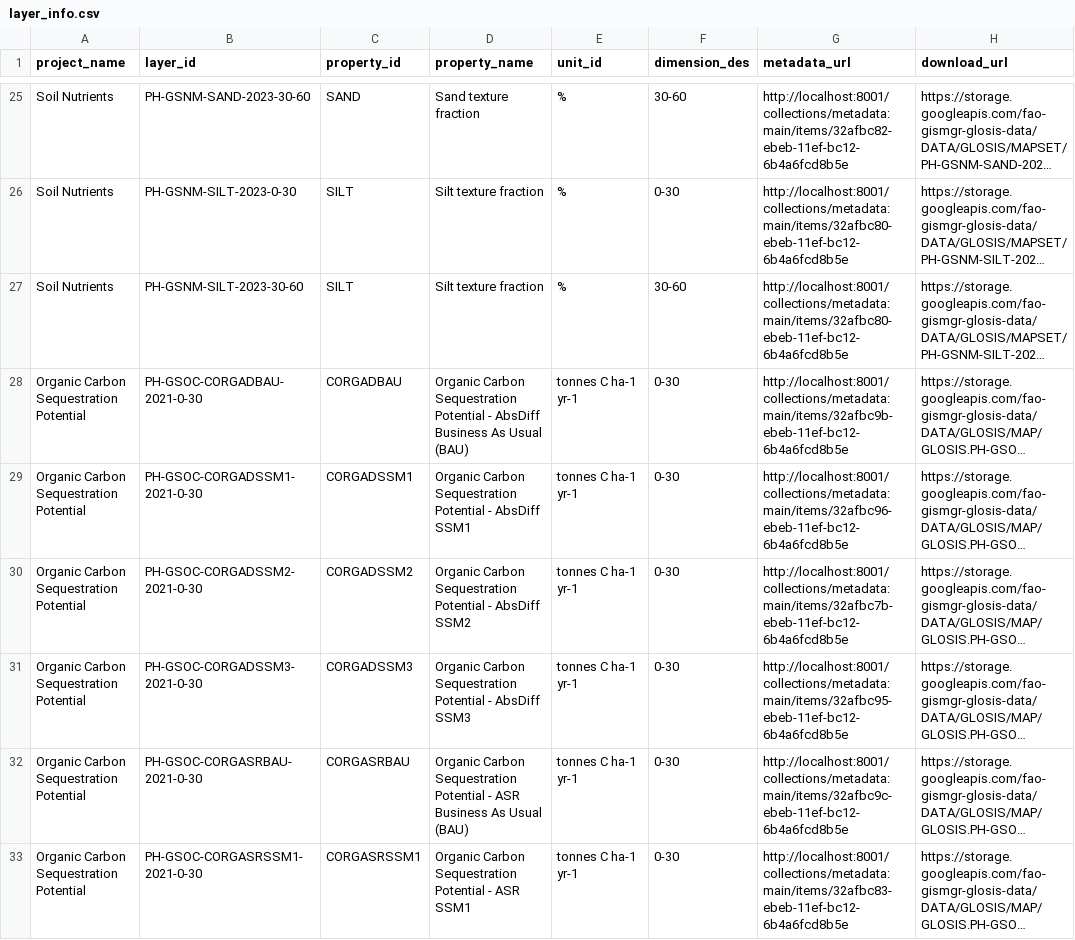
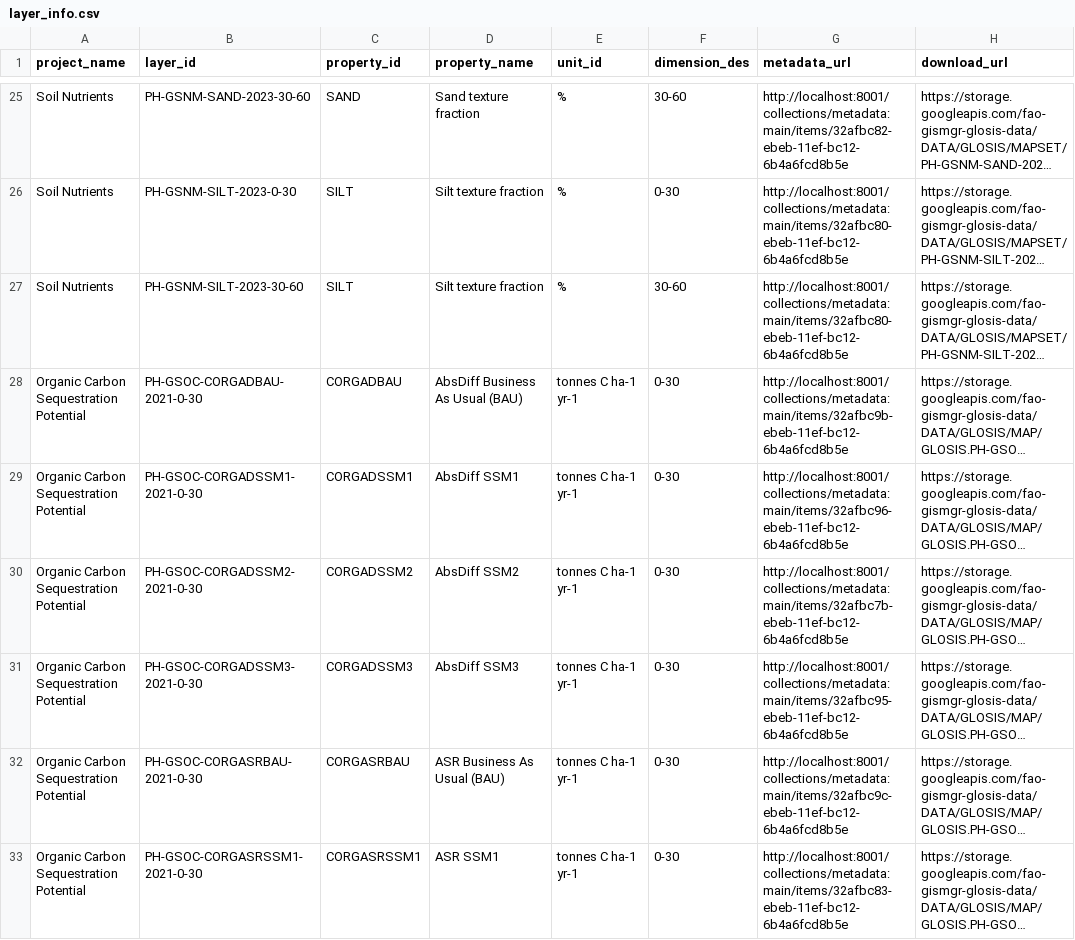
Before and after one commit to FAO-SID/GloSIS, a CSV file: glosis-wm/public/layer_info.csv, drawn as a sheet; only a part is shown, gaps mark what is left out; long unchanged cells end in …; the diff covers the shown part only; the diff names each change by its address in the sheet, - before the commit and + after, or states it on an @@ line.

```diff
--- a/glosis-wm/public/layer_info.csv
+++ b/glosis-wm/public/layer_info.csv
-D28 (property_name): Organic Carbon Sequestration Potential - AbsDiff Business…
+D28 (property_name): AbsDiff Business…
-D29 (property_name): Organic Carbon Sequestration Potential - AbsDiff SSM1
+D29 (property_name): AbsDiff SSM1
-D30 (property_name): Organic Carbon Sequestration Potential - AbsDiff SSM2
+D30 (property_name): AbsDiff SSM2
-D31 (property_name): Organic Carbon Sequestration Potential - AbsDiff SSM3
+D31 (property_name): AbsDiff SSM3
-D32 (property_name): Organic Carbon Sequestration Potential - ASR Business…
+D32 (property_name): ASR Business…
-D33 (property_name): Organic Carbon Sequestration Potential - ASR SSM1
+D33 (property_name): ASR SSM1
```
Also changed, not shown: 17 edited cells elsewhere in this file, 15 other files.
